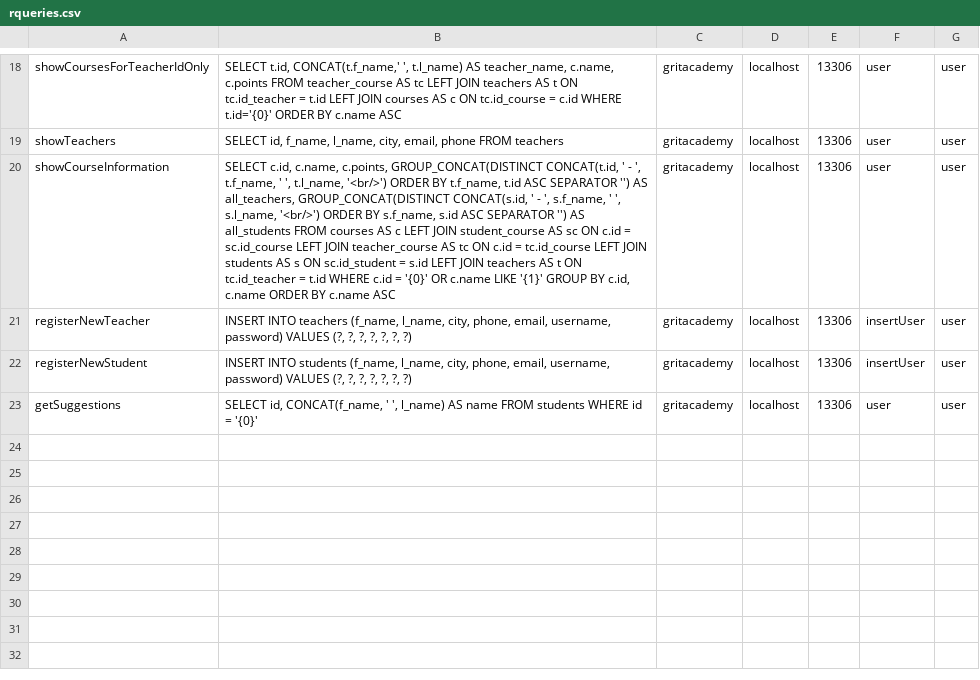
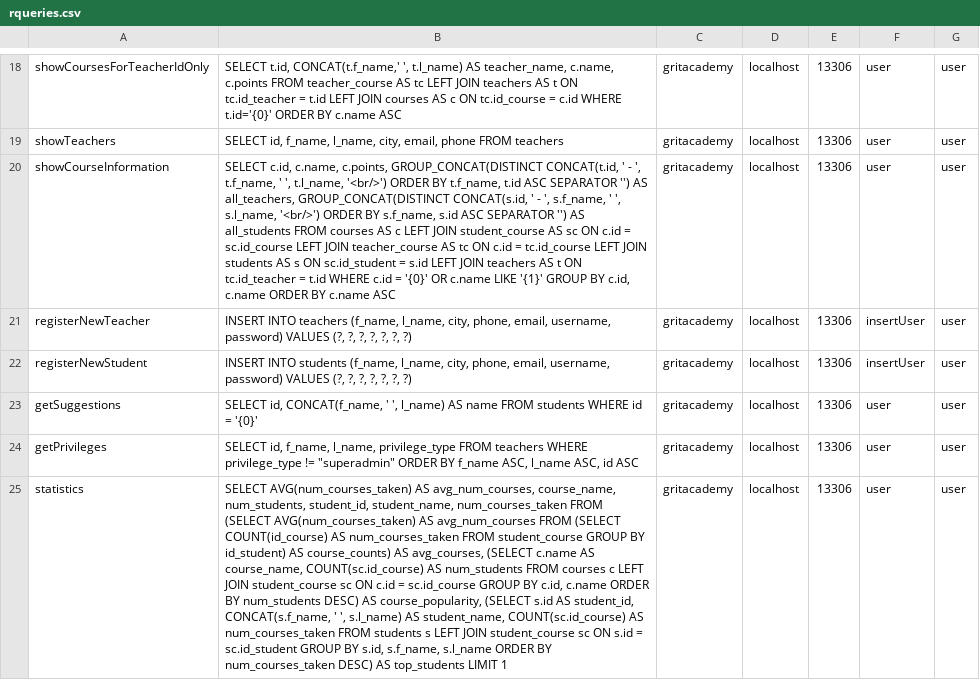
Before and after one commit to fyrgi/Java23-WebDevJava-GritAcademyPortal-Mashreka-Rositsa, a CSV file: src/main/java/models/rqueries.csv, drawn as a sheet; only a part is shown, gaps mark what is left out; the diff names each change by its address in the sheet, - before the commit and + after, or states it on an @@ line.

```diff
--- a/src/main/java/models/rqueries.csv
+++ b/src/main/java/models/rqueries.csv
+row 24: getPrivileges | SELECT id, f_name, l_name, privilege_type FROM teachers WHERE privilege_type != "superadmin" ORDER BY f_name ASC, l_name ASC, id ASC | gritacademy | localhost | 13306 | user | user
+row 25: statistics | SELECT AVG(num_courses_taken) AS avg_num_courses, course_name, num_students, student_id, student_name, num_courses_taken FROM (SELECT AVG(num_courses_taken) AS avg_num_courses FROM (SELECT COUNT(id_course) AS num_courses_taken FROM student_course GROUP BY id_student) AS course_counts) AS avg_courses, (SELECT c.name AS course_name, COUNT(sc.id_course) AS num_students FROM courses c LEFT JOIN student_course sc ON c.id = sc.id_course GROUP BY c.id, c.name ORDER BY num_students DESC) AS course_popularity, (SELECT s.id AS student_id, CONCAT(s.f_name, ' ', s.l_name) AS student_name, COUNT(sc.id_course) AS num_courses_taken FROM students s LEFT JOIN student_course sc ON s.id = sc.id_student GROUP BY s.id, s.f_name, s.l_name ORDER BY num_courses_taken DESC) AS top_students LIMIT 1 | gritacademy | localhost | 13306 | user | user
```
Also changed, not shown: 8 other files.
